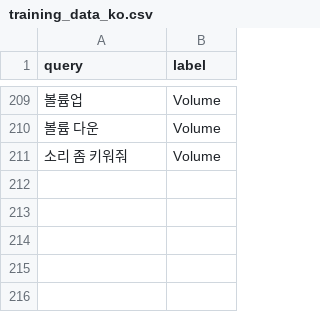
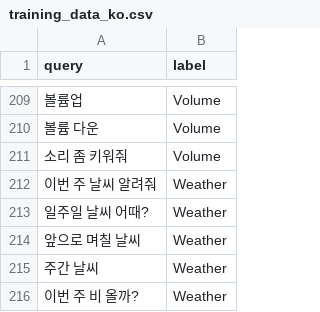
Before and after one commit to customer0907/TARS-AI, a CSV file: src/engine/training/training_data_ko.csv, drawn as a sheet; only a part is shown, gaps mark what is left out; the diff names each change by its address in the sheet, - before the commit and + after, or states it on an @@ line.

Commit message:
Replace Weather Google scrape with Open-Meteo API for Incheon area.
Adds configurable location, current and weekly forecast, date/time NB bypass, and faster mic handoff after TTS (sd.wait plus release audio).

```diff
--- a/src/engine/training/training_data_ko.csv
+++ b/src/engine/training/training_data_ko.csv
+row 212: 이번 주 날씨 알려줘 | Weather
+row 213: 일주일 날씨 어때? | Weather
+row 214: 앞으로 며칠 날씨 | Weather
+row 215: 주간 날씨 | Weather
+row 216: 이번 주 비 올까? | Weather
```
Also changed, not shown: 6 other files.
